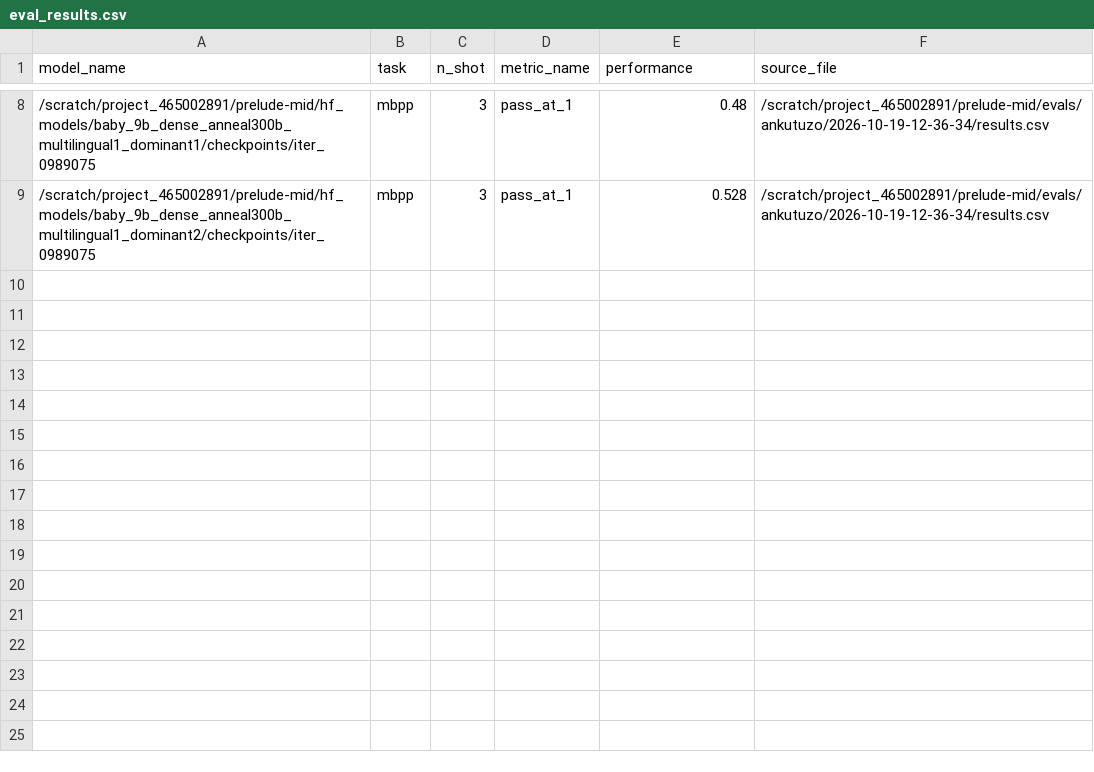
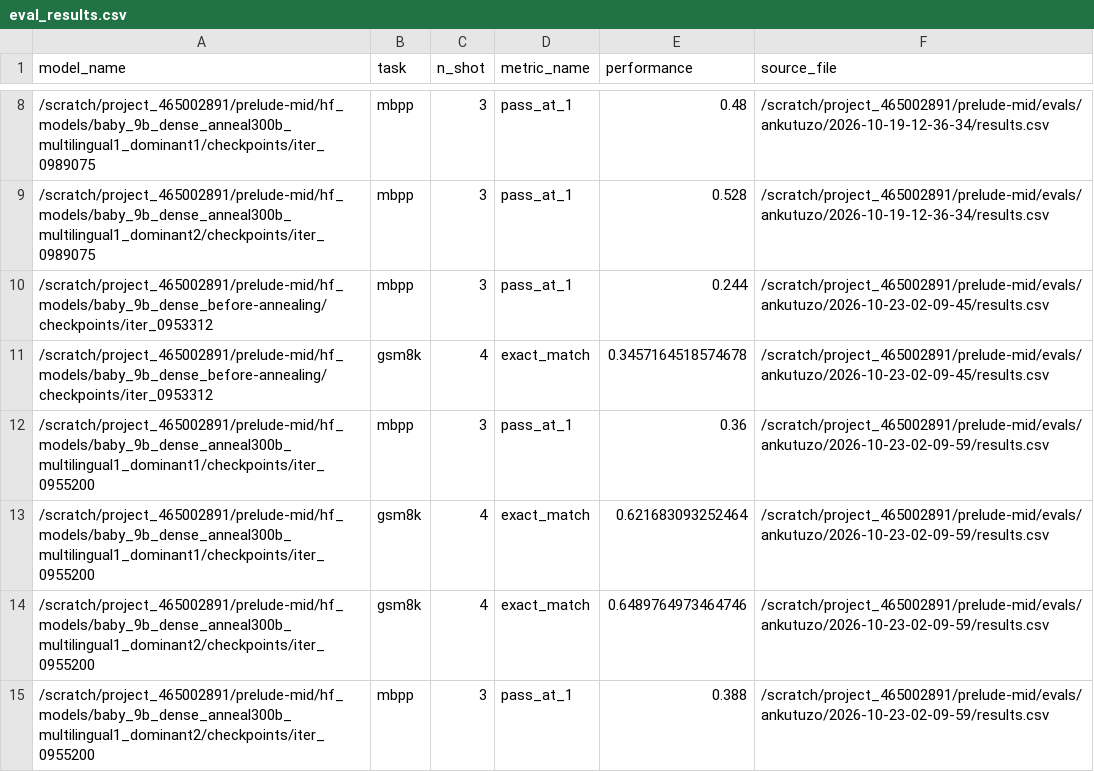
Before and after one commit to OpenEuroLLM/annealing-experiments, a CSV file: prelude/evals/reasoning/300bt/eval_results.csv, drawn as a sheet; only a part is shown, gaps mark what is left out.

Commit message:
Polishing 300BT reasoning results

```diff
--- a/prelude/evals/reasoning/300bt/eval_results.csv
+++ b/prelude/evals/reasoning/300bt/eval_results.csv
@@ -9 +9,7 @@ model_name,task,n_shot,metric_name,performance,source_file
 /scratch/project_465002891/prelude-mid/hf_models/baby_9b_dense_anneal300b_multilingual1_dominant2/checkpoints/iter_0989075,mbpp,3,pass_at_1,0.528,/scratch/project_465002891/prelude-mid/evals/ankutuzo/2026-10-19-12-36-34/results.csv
+/scratch/project_465002891/prelude-mid/hf_models/baby_9b_dense_before-annealing/checkpoints/iter_0953312,mbpp,3,pass_at_1,0.244,/scratch/project_465002891/prelude-mid/evals/ankutuzo/2026-10-23-02-09-45/results.csv
+/scratch/project_465002891/prelude-mid/hf_models/baby_9b_dense_before-annealing/checkpoints/iter_0953312,gsm8k,4,exact_match,0.3457164518574678,/scratch/project_465002891/prelude-mid/evals/ankutuzo/2026-10-23-02-09-45/results.csv
+/scratch/project_465002891/prelude-mid/hf_models/baby_9b_dense_anneal300b_multilingual1_dominant1/checkpoints/iter_0955200,mbpp,3,pass_at_1,0.36,/scratch/project_465002891/prelude-mid/evals/ankutuzo/2026-10-23-02-09-59/results.csv
+/scratch/project_465002891/prelude-mid/hf_models/baby_9b_dense_anneal300b_multilingual1_dominant1/checkpoints/iter_0955200,gsm8k,4,exact_match,0.621683093252464,/scratch/project_465002891/prelude-mid/evals/ankutuzo/2026-10-23-02-09-59/results.csv
+/scratch/project_465002891/prelude-mid/hf_models/baby_9b_dense_anneal300b_multilingual1_dominant2/checkpoints/iter_0955200,gsm8k,4,exact_match,0.6489764973464746,/scratch/project_465002891/prelude-mid/evals/ankutuzo/2026-10-23-02-09-59/results.csv
+/scratch/project_465002891/prelude-mid/hf_models/baby_9b_dense_anneal300b_multilingual1_dominant2/checkpoints/iter_0955200,mbpp,3,pass_at_1,0.388,/scratch/project_465002891/prelude-mid/evals/ankutuzo/2026-10-23-02-09-59/results.csv
```
Also changed, not shown: prelude/evals/reasoning/300bt/averaged_scores_reasoning.csv, 4 other files.
